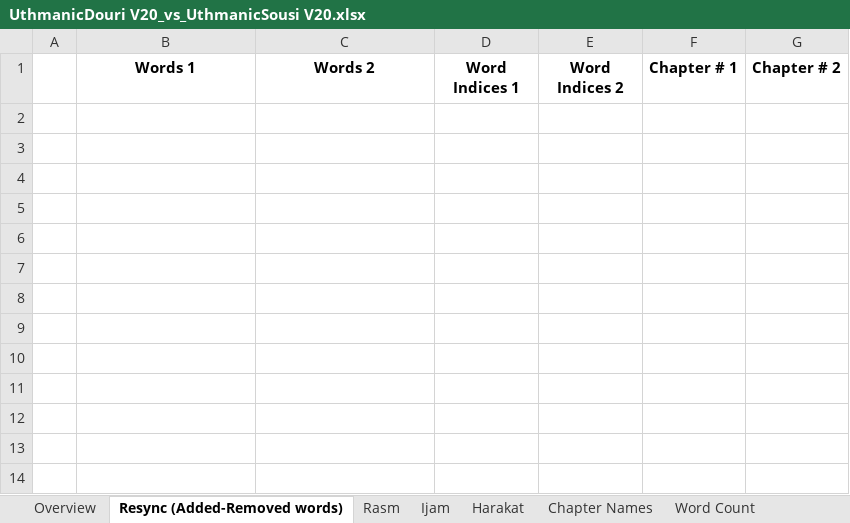
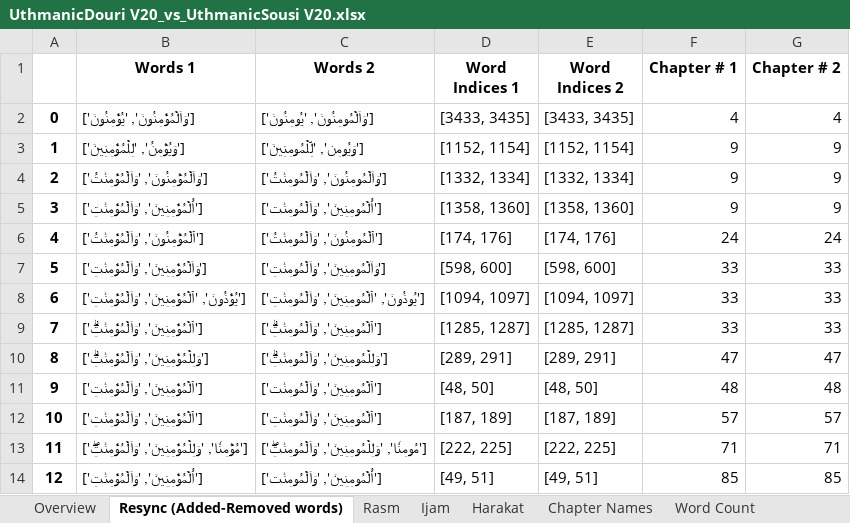
Before and after one commit to Qurans-Analysis-Project/difference-finder, an Excel workbook: differences/excel/UthmanicDouri V20_vs_UthmanicSousi V20.xlsx, sheet Resync (Added-Removed words), drawn as a sheet; values as stored, in another font and other column widths than the file's, no borders; the diff names each change by its address in the sheet, - before the commit and + after, or states it on an @@ line.

```diff
--- a/differences/excel/UthmanicDouri V20_vs_UthmanicSousi V20.xlsx (sheet Resync (Added-Removed words))
+++ b/differences/excel/UthmanicDouri V20_vs_UthmanicSousi V20.xlsx (sheet Resync (Added-Removed words))
+row 2: 0 | ['وَاَلۡمُؤۡمِنُونَ', 'يُؤۡمِنُونَ'] | ['وَاَلۡمُومِنُونَ', 'يُومِنُونَ'] | [3433, 3435] | [3433, 3435] | 4 | 4
+row 3: 1 | ['وَيُؤۡمِنُ', 'لِلۡمُؤۡمِنِينَ'] | ['وَيُومِن', 'لِّلۡمُومِنِينَ'] | [1152, 1154] | [1152, 1154] | 9 | 9
+row 4: 2 | ['وَاَلۡمُؤۡمِنُونَ', 'وَاَلۡمُؤۡمِنَٰتُ'] | ['وَاَلۡمُومِنُونَ', 'وَاَلۡمُومِنَٰتُ'] | [1332, 1334] | [1332, 1334] | 9 | 9
+row 5: 3 | ['اُ۬لۡمُؤۡمِنِينَ', 'وَاَلۡمُؤۡمِنَٰتِ'] | ['اُ۬لۡمُومِنِينَ', 'وَاَلۡمُومِنَٰت'] | [1358, 1360] | [1358, 1360] | 9 | 9
+row 6: 4 | ['اَ۬لۡمُؤۡمِنُونَ', 'وَاَلۡمُؤۡمِنَٰتُ'] | ['اَ۬لۡمُومِنُونَ', 'وَاَلۡمُومِنَٰتُ'] | [174, 176] | [174, 176] | 24 | 24
+row 7: 5 | ['وَاَلۡمُؤۡمِنِينَ', 'وَاَلۡمُؤۡمِنَٰتِ'] | ['وَاَلۡمُومِنِينَ', 'وَاَلۡمُومِنَٰتِ'] | [598, 600] | [598, 600] | 33 | 33
+row 8: 6 | ['يُؤۡذُونَ', 'اَ۬لۡمُؤۡمِنِينَ', 'وَاَلۡمُؤۡمِنَٰتِ'] | ['يُوذُونَ', 'اَ۬لۡمُومِنِينَ', 'وَاَلۡمُومِنَٰتِ'] | [1094, 1097] | [1094, 1097] | 33 | 33
+row 9: 7 | ['اَ۬لۡمُؤۡمِنِينَ', 'وَاَلۡمُؤۡمِنَٰتِۗ'] | ['اَ۬لۡمُومِنِينَ', 'وَاَلۡمُومِنَٰتِۗ'] | [1285, 1287] | [1285, 1287] | 33 | 33
+row 10: 8 | ['وَلِلۡمُؤۡمِنِينَ', 'وَاَلۡمُؤۡمِنَٰتِۗ'] | ['وَلِلۡمُومِنِينَ', 'وَاَلۡمُومِنَٰتِۗ'] | [289, 291] | [289, 291] | 47 | 47
+row 11: 9 | ['اَ۬لۡمُؤۡمِنِينَ', 'وَاَلۡمُؤۡمِنَٰتِ'] | ['اَ۬لۡمُومِنِينَ', 'وَاَلۡمُومِنَٰت'] | [48, 50] | [48, 50] | 48 | 48
+row 12: 10 | ['اَ۬لۡمُؤۡمِنِينَ', 'وَاَلۡمُؤۡمِنَٰتِ'] | ['اَ۬لۡمُومِنِينَ', 'وَاَلۡمُومِنَٰتِ'] | [187, 189] | [187, 189] | 57 | 57
+row 13: 11 | ['مُؤۡمِنٗا', 'وَلِلۡمُؤۡمِنِينَ', 'وَاَلۡمُؤۡمِنَٰتِۖ'] | ['مُومِنٗا', 'وَلِلۡمُومِنِينَ', 'وَاَلۡمُومِنَٰتِۖ'] | [222, 225] | [222, 225] | 71 | 71
+row 14: 12 | ['اُ۬لۡمُؤۡمِنِينَ', 'وَاَلۡمُؤۡمِنَٰتِ'] | ['اُ۬لۡمُومِنِينَ', 'وَاَلۡمُومِنَٰت'] | [49, 51] | [49, 51] | 85 | 85
```
Also changed, not shown: sheet Harakat, sheet Ijam, sheet Rasm, sheet Overview, sheet Chapter Names, sheet Word Count, 2 more sheets, differences/excel/SUMMARY_vs_REPORT.xlsx, differences/excel/UthmanicBazzi V20_vs_UthmanicQunbul V20.xlsx, 35 other files.
